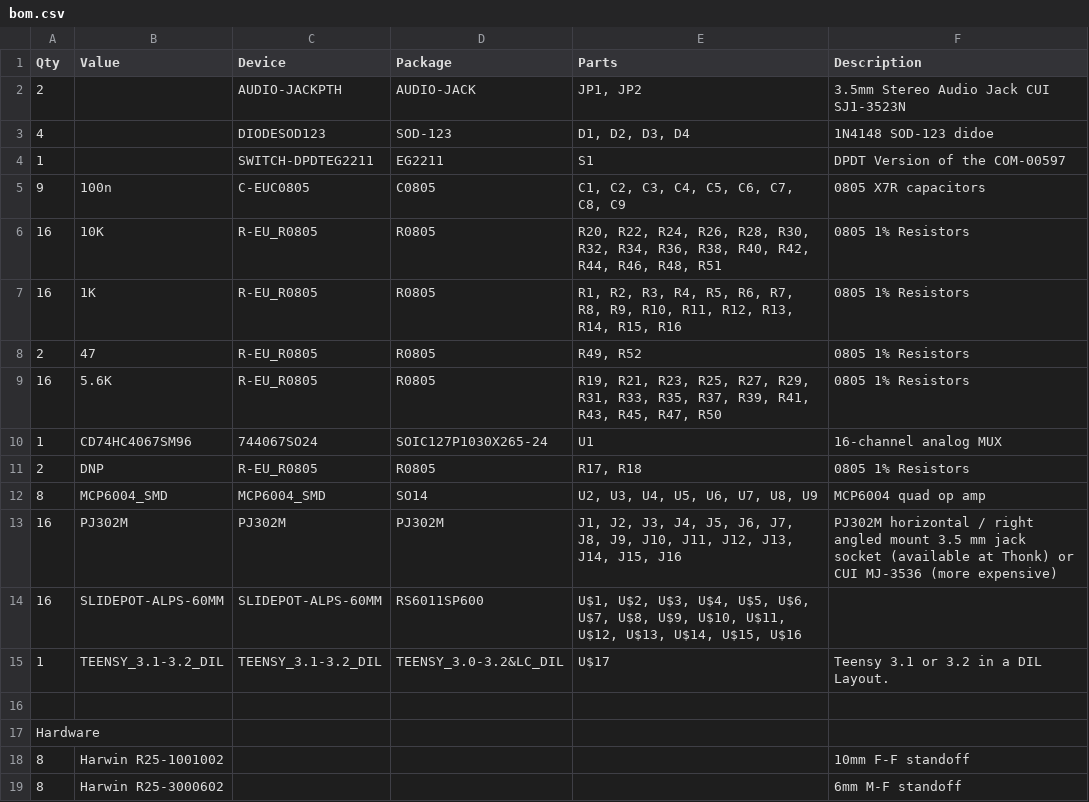
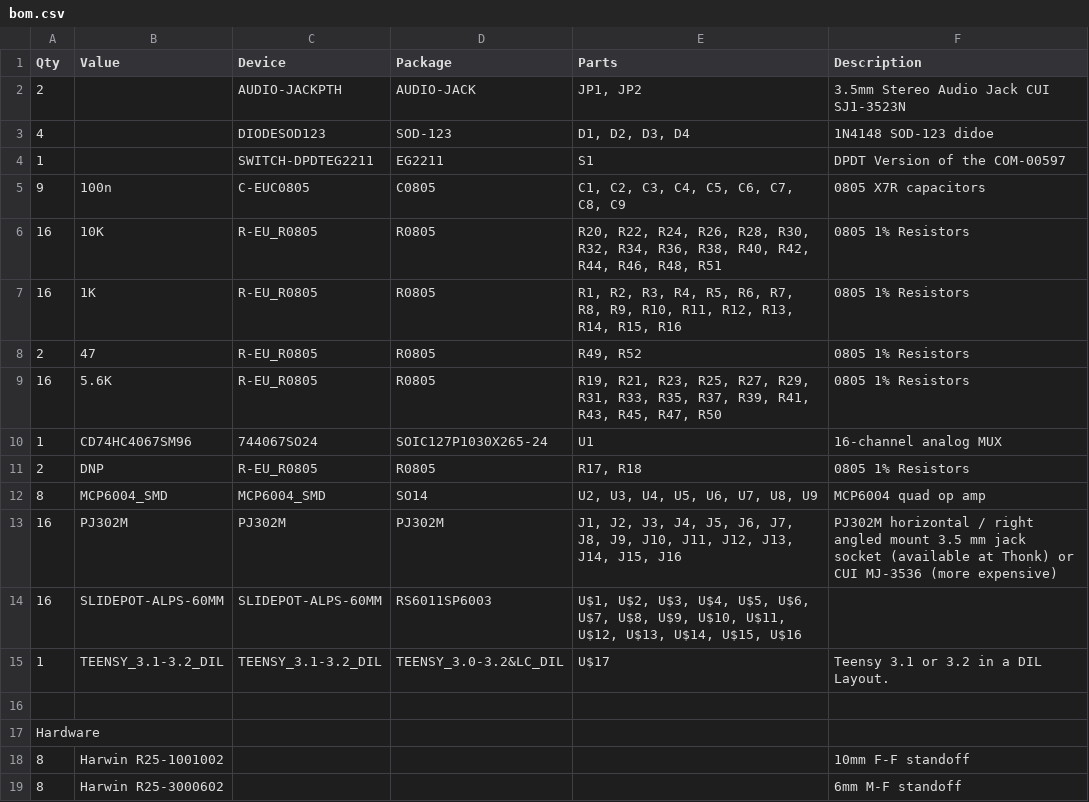
Before and after one commit to 16n-faderbank/16n, a CSV file: electronics/bom.csv, drawn as a sheet.

Commit message:
Specify 10k slide pots in bom.csv (this was already the case on Octopart).

```diff
--- a/electronics/bom.csv
+++ b/electronics/bom.csv
@@ -13,3 +13,3 @@ Qty ,Value              ,Device             ,Package               ,Parts
 16,PJ302M             ,PJ302M             ,PJ302M                ,"J1, J2, J3, J4, J5, J6, J7, J8, J9, J10, J11, J12, J13, J14, J15, J16                 ",PJ302M horizontal / right angled mount 3.5 mm jack socket (available at Thonk) or CUI MJ-3536 (more expensive)
-16,SLIDEPOT-ALPS-60MM ,SLIDEPOT-ALPS-60MM ,RS6011SP600           ,"U$1, U$2, U$3, U$4, U$5, U$6, U$7, U$8, U$9, U$10, U$11, U$12, U$13, U$14, U$15, U$16 ",
+16,SLIDEPOT-ALPS-60MM ,SLIDEPOT-ALPS-60MM ,RS6011SP6003           ,"U$1, U$2, U$3, U$4, U$5, U$6, U$7, U$8, U$9, U$10, U$11, U$12, U$13, U$14, U$15, U$16 ",
 1,TEENSY_3.1-3.2_DIL ,TEENSY_3.1-3.2_DIL ,TEENSY_3.0-3.2&LC_DIL ,U$17                                                                                  ,Teensy 3.1 or 3.2 in a DIL Layout.
```
